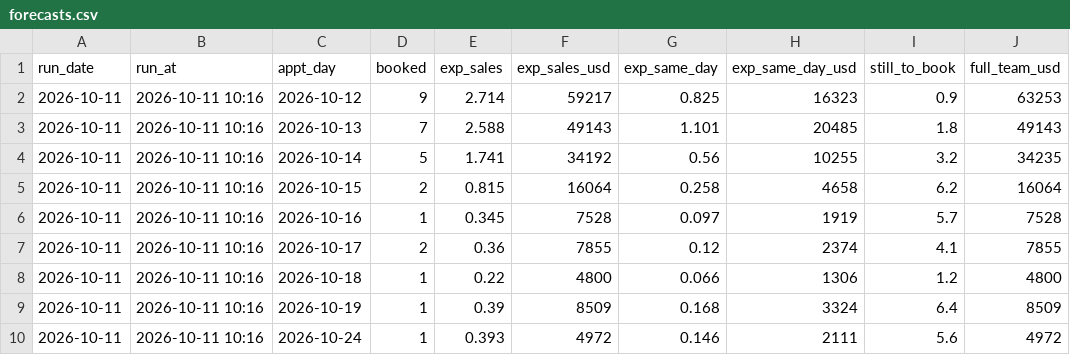
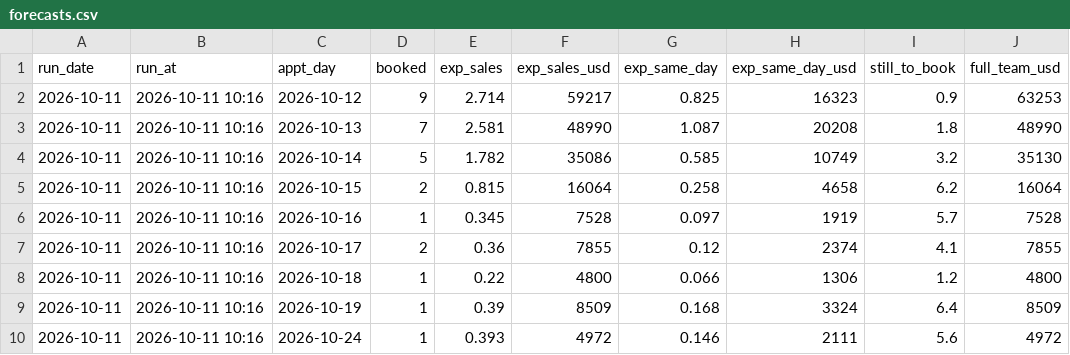
Before and after one commit to rapidhsg/rr-metrics-data, a CSV file: sales-board-engine/memory/forecasts.csv, drawn as a sheet.

```diff
--- a/sales-board-engine/memory/forecasts.csv
+++ b/sales-board-engine/memory/forecasts.csv
@@ -2,4 +2,4 @@ run_date,run_at,appt_day,booked,exp_sales,exp_sales_usd,exp_same_day,exp_same_da
 2026-10-11,2026-10-11 10:16,2026-10-12,9,2.714,59217,0.825,16323,0.9,63253
-2026-10-11,2026-10-11 10:16,2026-10-13,7,2.588,49143,1.101,20485,1.8,49143
-2026-10-11,2026-10-11 10:16,2026-10-14,5,1.741,34192,0.56,10255,3.2,34235
+2026-10-11,2026-10-11 10:16,2026-10-13,7,2.581,48990,1.087,20208,1.8,48990
+2026-10-11,2026-10-11 10:16,2026-10-14,5,1.782,35086,0.585,10749,3.2,35130
 2026-10-11,2026-10-11 10:16,2026-10-15,2,0.815,16064,0.258,4658,6.2,16064
```
Also changed, not shown: sales-board-engine/memory/plans.csv, 6 other files.
